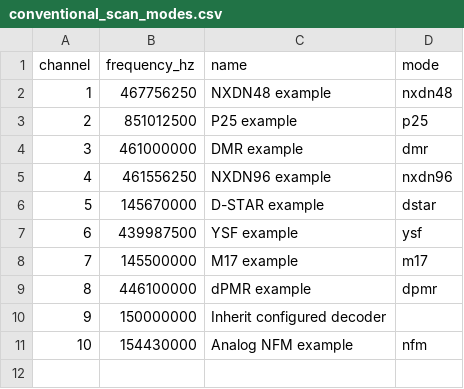
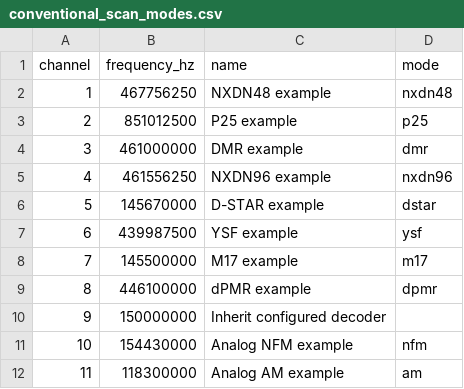
Before and after one commit to arancormonk/dsd-neo, a CSV file: examples/conventional_scan_modes.csv, drawn as a sheet.

Commit message:
feat(scan): add the am scan class and its --am-bandwidth-hz row option
Channel-map rows can declare mode am (trimmed, case-insensitive, no
aliases). The class runs the AM monitor preset (-fM, the AM envelope
detector) over the saved baseline and puts the configured decoder back
when the row ends, as an nfm row does with the FM monitor.

- DSD_SCAN_MODE_AM = 10 is appended after NFM and DSD_SCAN_MODE_LAST
  moves to it, so stored classes and MODE_BIT() masks keep their values.
  dsd_scan_mode_analog_kind() names the demodulator an analog class runs.
- ANALOG_MODES gains AM: --scan-max-visit-ms and --squelch-db are legal
  on am rows, and every key, force, CRC, group, call-policy and
  voice-gate switch is refused there as on nfm rows.
- --am-bandwidth-hz carries DSD_SCAN_OPT_BANDWIDTH on am rows, whole Hz
  from 5000 to 20000. The parser records which demodulator a row width
  belongs to (channel_bw_kind), the applier lands it on that width, and
  a configured-width edit is shadowed only by a row width of its own
  kind. --nfm-bandwidth-hz on an am row, or --am-bandwidth-hz on an nfm
  row, is refused; a digital or blank row is told it needs mode am.
- The terminal drops the last digital sync type beside an am row, and
  the usage text lists am.
- examples/conventional_scan_analog.csv is a mixed AM/NFM/digital map;
  CORE_CSV_IMPORT imports it with every other shipped example.

Refs #526

Signed-off-by: arancormonk <180709949+arancormonk@users.noreply.github.com>

```diff
--- a/examples/conventional_scan_modes.csv
+++ b/examples/conventional_scan_modes.csv
@@ -11 +11,2 @@ channel,frequency_hz,name,mode
 10,154430000,Analog NFM example,nfm
+11,118300000,Analog AM example,am
```
Also changed, not shown: 10 other files.
